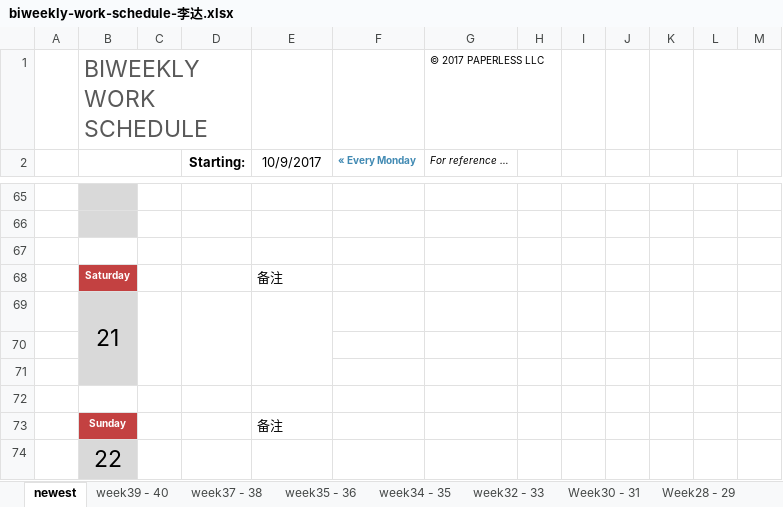
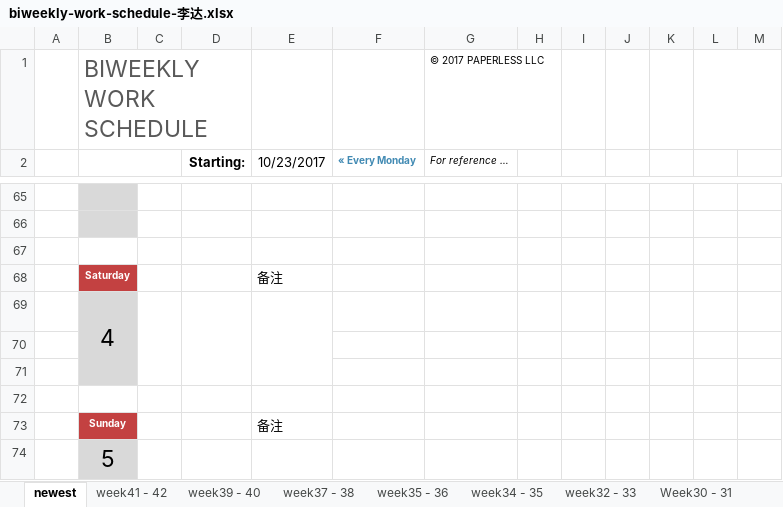
Before and after one commit to hongricfca/Project-Process-library, an Excel workbook: Weekly Schedule/biweekly-work-schedule-李达.xlsx, sheet newest, drawn as a sheet; only a part is shown, gaps mark what is left out; values as stored, in another font and other column widths than the file's, no borders; the diff covers the shown part only; the diff names each change by its address in the sheet, - before the commit and + after, or states it on an @@ line.

```diff
--- a/Weekly Schedule/biweekly-work-schedule-李达.xlsx (sheet newest)
+++ b/Weekly Schedule/biweekly-work-schedule-李达.xlsx (sheet newest)
+sheet tab: week41 - 42
-E2: 10/9/2017
+E2: 10/23/2017
-B69: 21
+B69: 4
-B74: 22
+B74: 5
```
Also changed, not shown: 9 added rows, 9 removed rows and 9 edited cells elsewhere in this sheet.
